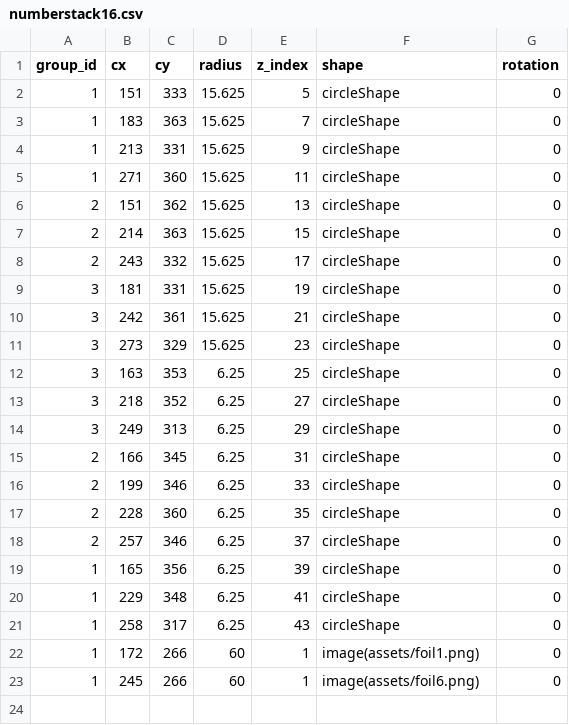
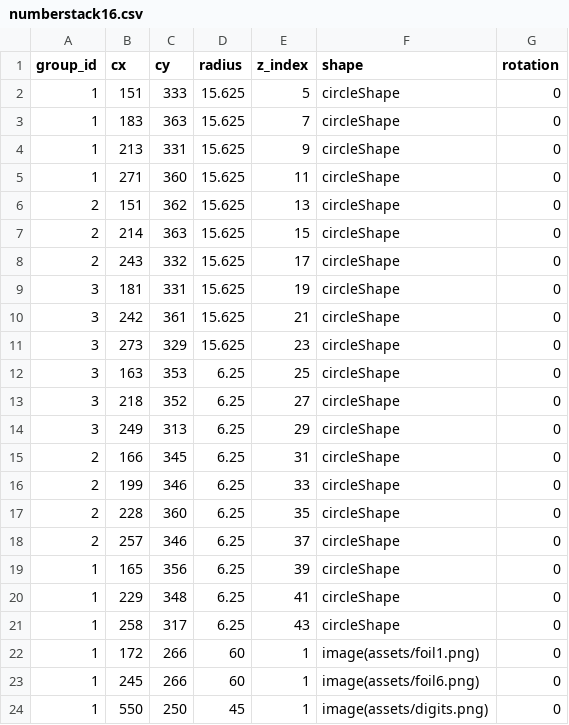
Before and after one commit to matthematician/KeyWe-Studio, a CSV file: assets/designs/numberstack16.csv, drawn as a sheet.

```diff
--- a/assets/designs/numberstack16.csv
+++ b/assets/designs/numberstack16.csv
@@ -23 +23,2 @@ group_id,cx,cy,radius,z_index,shape,rotation
 1,245,266,60,1,image(assets/foil6.png),0
+1,550,250,45,1,image(assets/digits.png),0
```
Also changed, not shown: assets/colors.csv, assets/designs/numberstack1.csv, 9 other files.
